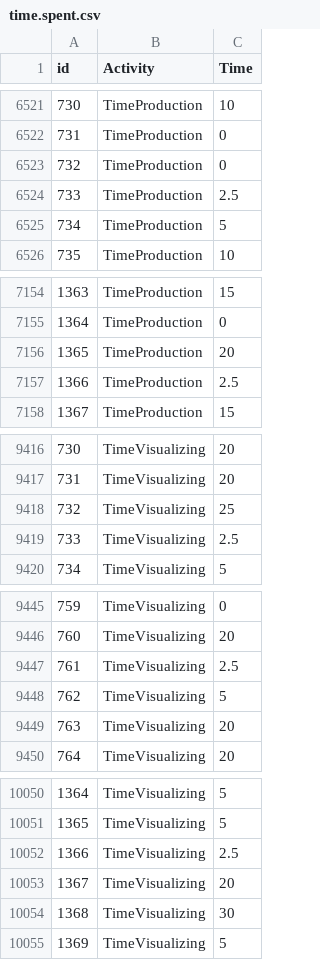
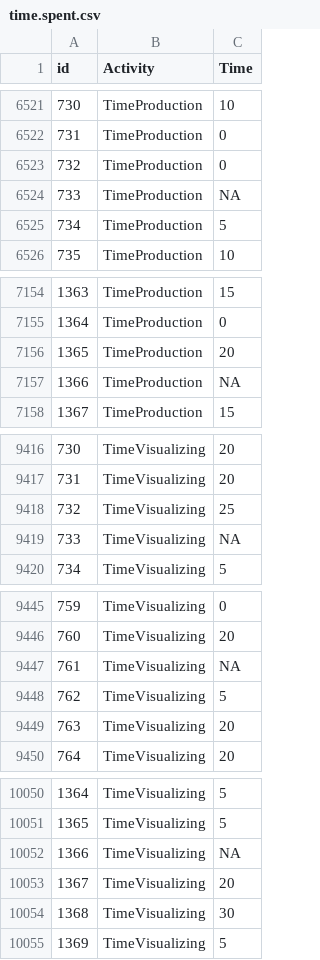
Before and after one commit to brian-cuny/607project3, a CSV file: tidied_csv/time.spent.csv, drawn as a sheet; only a part is shown, gaps mark what is left out; the diff covers the shown part only.

```diff
--- a/tidied_csv/time.spent.csv
+++ b/tidied_csv/time.spent.csv
@@ -6523,3 +6523,3 @@ id,Activity,Time
 732,TimeProduction,0
-733,TimeProduction,2.5
+733,TimeProduction,NA
 734,TimeProduction,5
@@ -7156,3 +7156,3 @@ id,Activity,Time
 1365,TimeProduction,20
-1366,TimeProduction,2.5
+1366,TimeProduction,NA
 1367,TimeProduction,15
@@ -9418,3 +9418,3 @@ id,Activity,Time
 732,TimeVisualizing,25
-733,TimeVisualizing,2.5
+733,TimeVisualizing,NA
 734,TimeVisualizing,5
@@ -9446,3 +9446,3 @@ id,Activity,Time
 760,TimeVisualizing,20
-761,TimeVisualizing,2.5
+761,TimeVisualizing,NA
 762,TimeVisualizing,5
@@ -10051,3 +10051,3 @@ id,Activity,Time
 1365,TimeVisualizing,5
-1366,TimeVisualizing,2.5
+1366,TimeVisualizing,NA
 1367,TimeVisualizing,20
```
Also changed, not shown: 1 edited cell elsewhere in this file, 2 other files.
